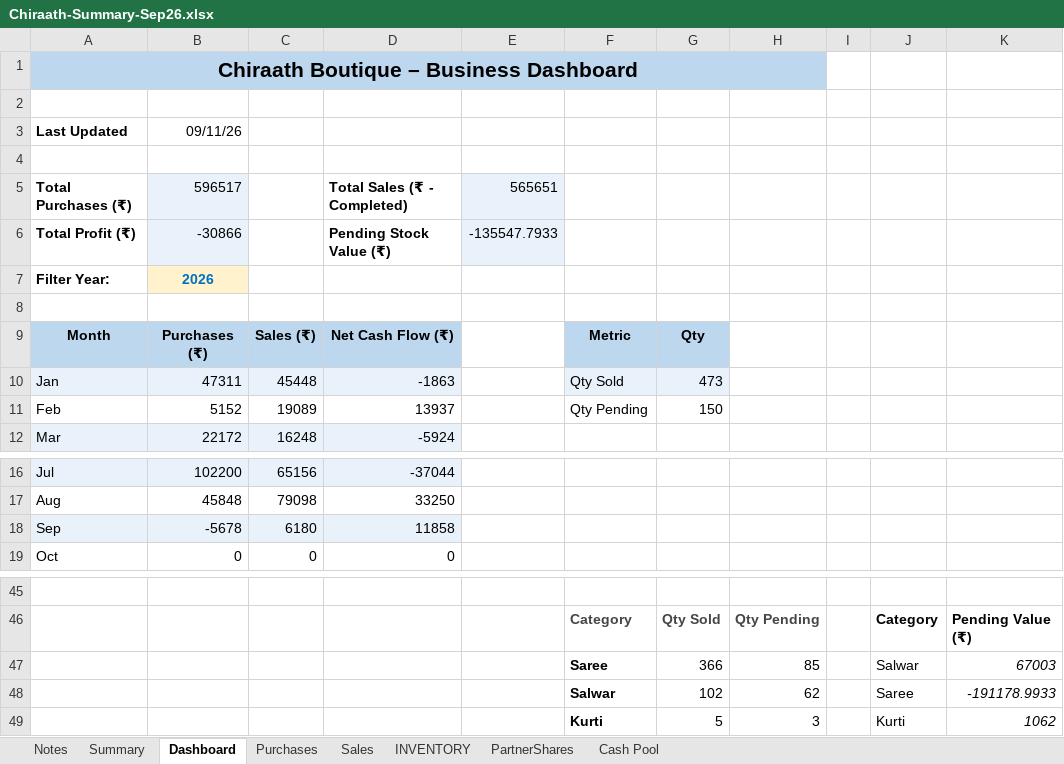
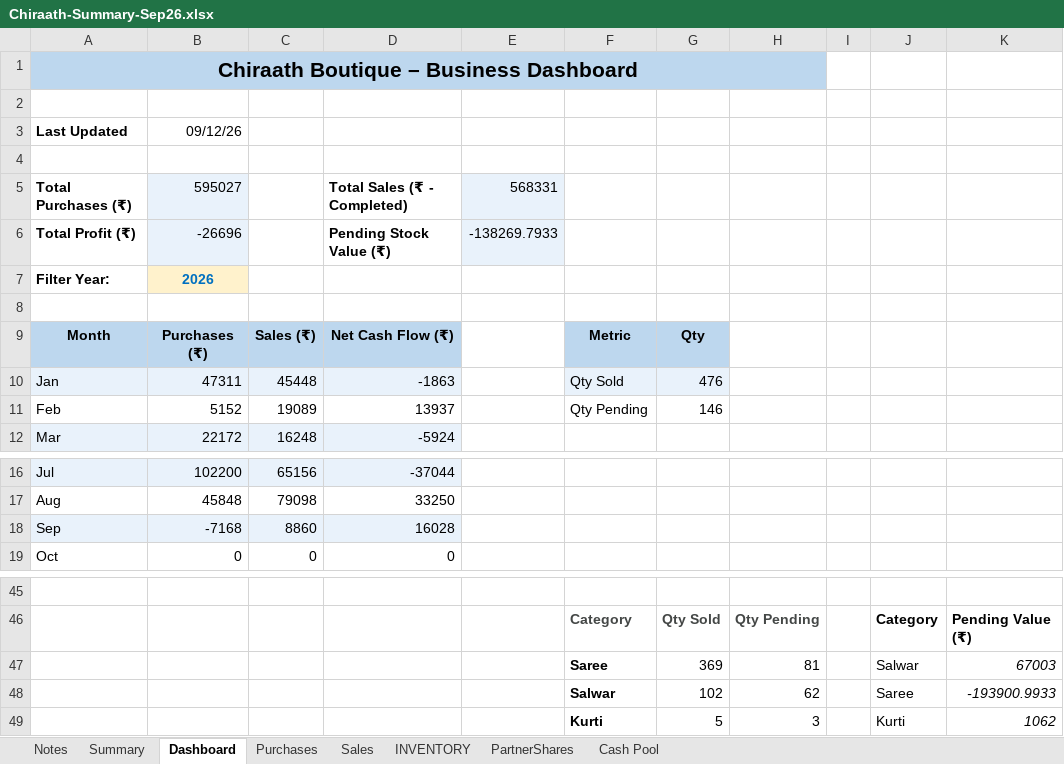
Before and after one commit to anoopp87/chiraath-partner-dashboard, an Excel workbook: docs/Chiraath-Summary-Sep26.xlsx, sheet Dashboard, drawn as a sheet; only a part is shown, gaps mark what is left out; values as stored, in another font and other column widths than the file's, no borders; charts and pictures not drawn; removed rows and columns are numbered as before the commit, all else as after; the diff names each change by its address in the sheet, - before the commit and + after, or states it on an @@ line.

```diff
--- a/docs/Chiraath-Summary-Sep26.xlsx (sheet Dashboard)
+++ b/docs/Chiraath-Summary-Sep26.xlsx (sheet Dashboard)
-B3: 09/11/26
+B3: 09/12/26
-B5: 596517
+B5: 595027
-E5: 565651
+E5: 568331
-B6: -30866
+B6: -26696
-E6: -135547.7933
+E6: -138269.7933
-G10: 473
+G10: 476
-G11: 150
+G11: 146
-row 18: Sep | -5678 | 6180 | 11858
+row 18: Sep | -7168 | 8860 | 16028
-G47: 366
+G47: 369
-H47: 85
+H47: 81
-K48: -191178.9933
+K48: -193900.9933
```
Also changed, not shown: sheet Summary, sheet INVENTORY, sheet Sales, sheet PartnerShares, sheet Cash Pool, sheet Purchases, charts or pictures, input/Chiraath - Business Summary.xlsx, 5 other files.
